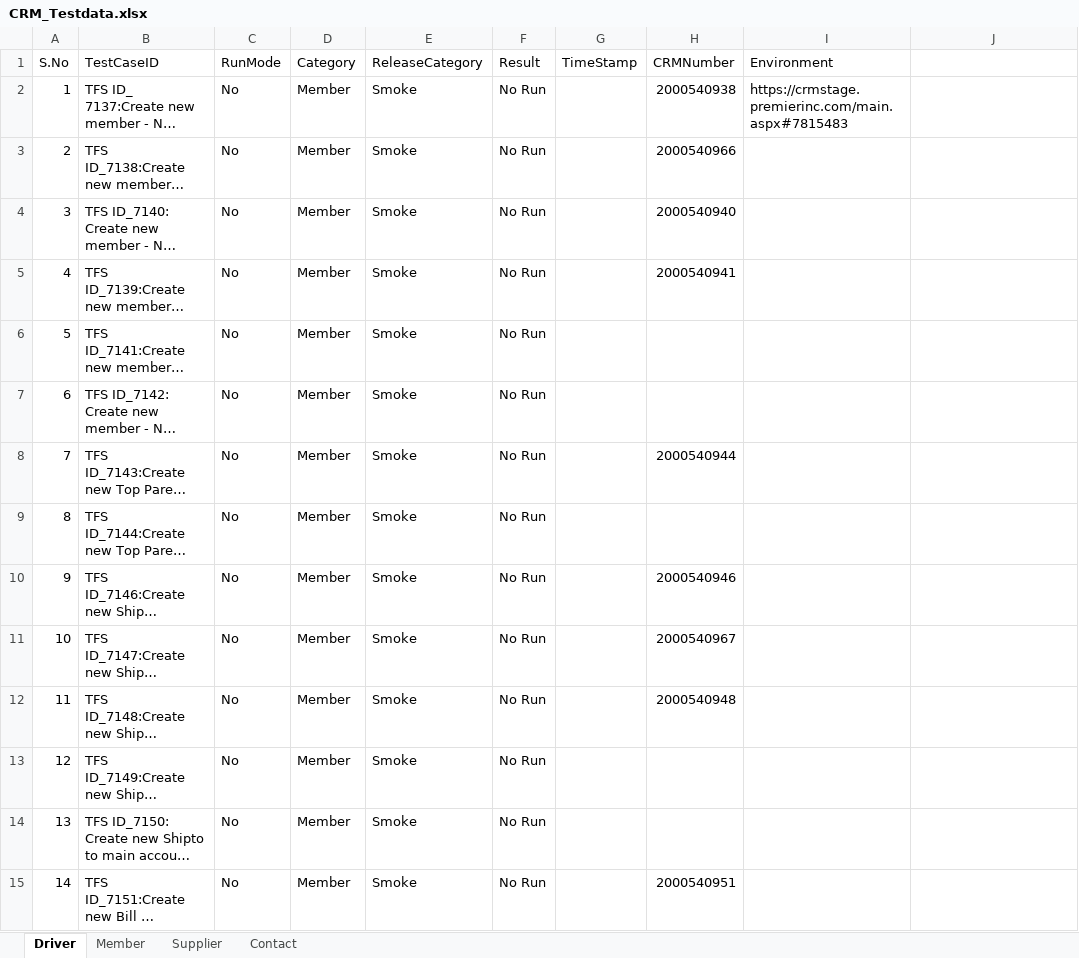
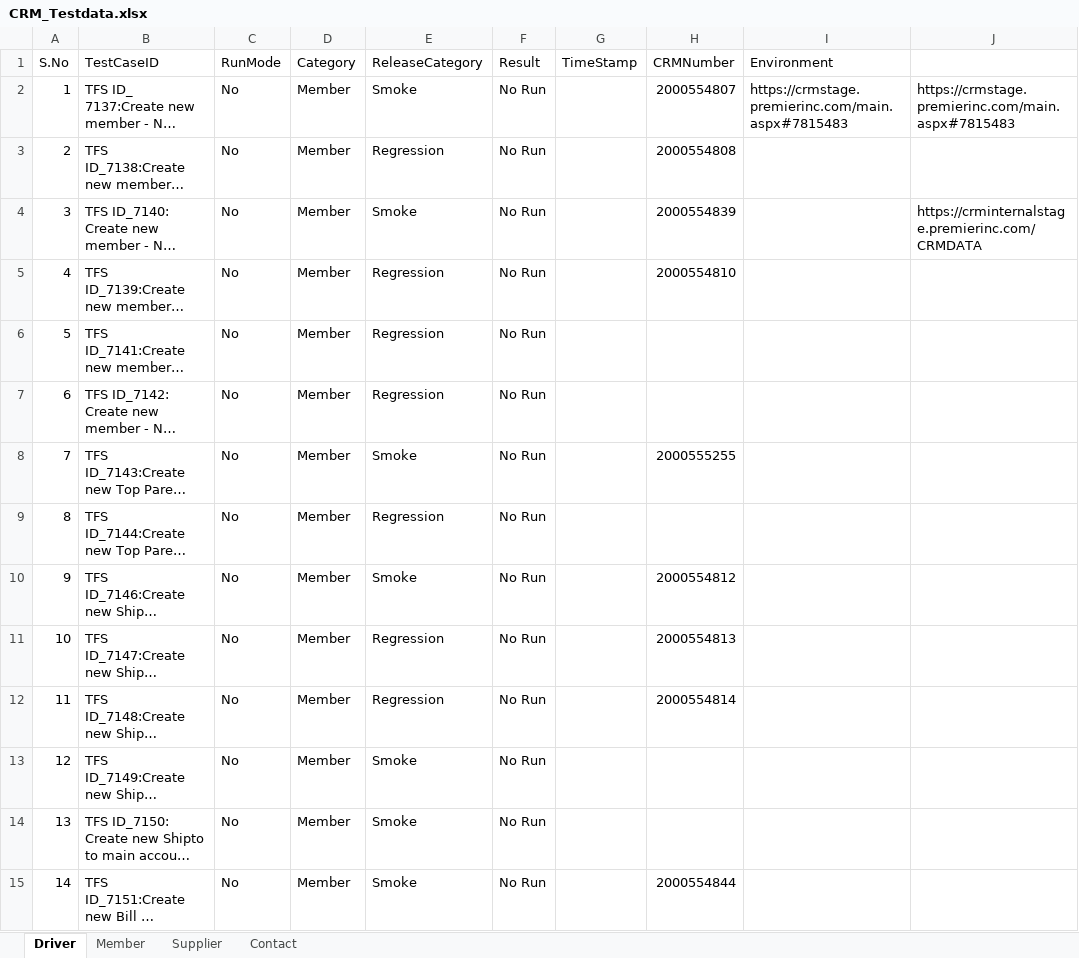
Before and after one commit to GomathiPriya20/Dynamics-CRM-Stage, an Excel workbook: data/CRM_Testdata.xlsx, sheet Driver, drawn as a sheet; only a part is shown; long unchanged cells end in …; values as stored, in another font and other column widths than the file's, no cell formats; the diff covers the shown part only; the diff names each change by its address in the sheet, - before the commit and + after, or states it on an @@ line.

```diff
--- a/data/CRM_Testdata.xlsx (sheet Driver)
+++ b/data/CRM_Testdata.xlsx (sheet Driver)
-H2 (CRMNumber): 2000540938
+H2 (CRMNumber): 2000554807
-J2: (empty)
+J2: https://crmstage.premierinc.com/main.aspx#7815483
-E3 (ReleaseCategory): Smoke
+E3 (ReleaseCategory): Regression
-H3 (CRMNumber): 2000540966
+H3 (CRMNumber): 2000554808
-H4 (CRMNumber): 2000540940
+H4 (CRMNumber): 2000554839
-J4: (empty)
+J4: https://crminternalstage.premierinc.com/CRMDATA
-E5:E7 (ReleaseCategory): Smoke
+E5:E7 (ReleaseCategory): Regression
-H5 (CRMNumber): 2000540941
+H5 (CRMNumber): 2000554810
-H8 (CRMNumber): 2000540944
+H8 (CRMNumber): 2000555255
-E9 (ReleaseCategory): Smoke
+E9 (ReleaseCategory): Regression
-H10 (CRMNumber): 2000540946
+H10 (CRMNumber): 2000554812
-E11:E12 (ReleaseCategory): Smoke
+E11:E12 (ReleaseCategory): Regression
-H11 (CRMNumber): 2000540967
+H11 (CRMNumber): 2000554813
-H12 (CRMNumber): 2000540948
+H12 (CRMNumber): 2000554814
-H15 (CRMNumber): 2000540951
+H15 (CRMNumber): 2000554844
```
Also changed, not shown: 70 edited cells elsewhere in this sheet, sheet Member, sheet Supplier, sheet Contact, cell formats, 35 other files.
